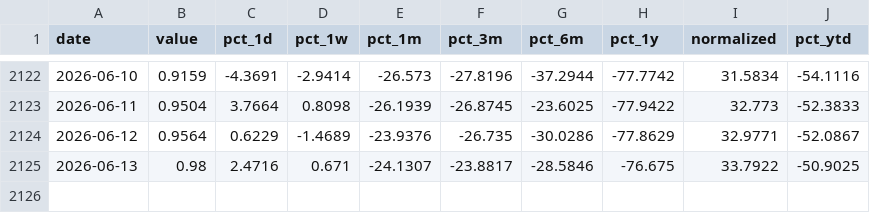
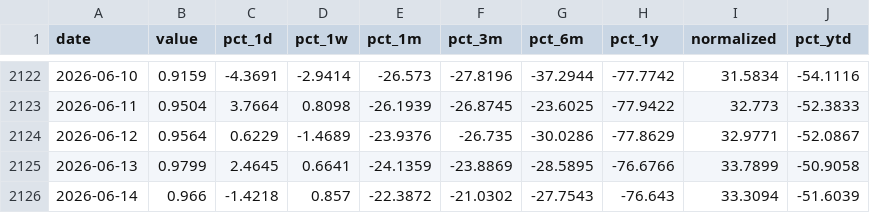
Before and after one commit to Ruben-Bosmans/global-macro-dashboard, a CSV file: data/processed/crypto_dot.csv, drawn as a sheet; only a part is shown, gaps mark what is left out.

```diff
--- a/data/processed/crypto_dot.csv
+++ b/data/processed/crypto_dot.csv
@@ -2124,2 +2124,3 @@ date,value,pct_1d,pct_1w,pct_1m,pct_3m,pct_6m,pct_1y,normalized,pct_ytd
 2026-06-12,0.9564,0.6229,-1.4689,-23.9376,-26.735,-30.0286,-77.8629,32.9771,-52.0867
-2026-06-13,0.98,2.4716,0.671,-24.1307,-23.8817,-28.5846,-76.675,33.7922,-50.9025
+2026-06-13,0.9799,2.4645,0.6641,-24.1359,-23.8869,-28.5895,-76.6766,33.7899,-50.9058
+2026-06-14,0.966,-1.4218,0.857,-22.3872,-21.0302,-27.7543,-76.643,33.3094,-51.6039
```
Also changed, not shown: data/processed/crypto_btc.csv, data/processed/crypto_eth.csv, 33 other files.
